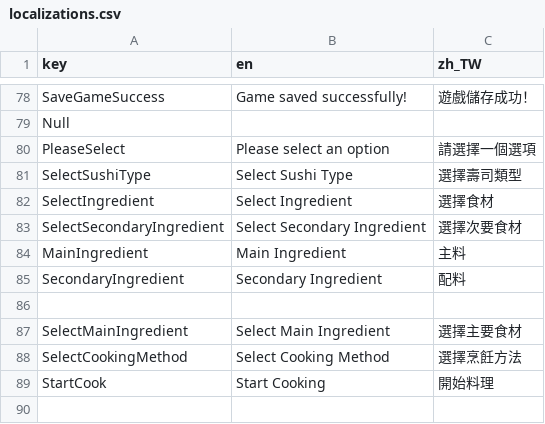
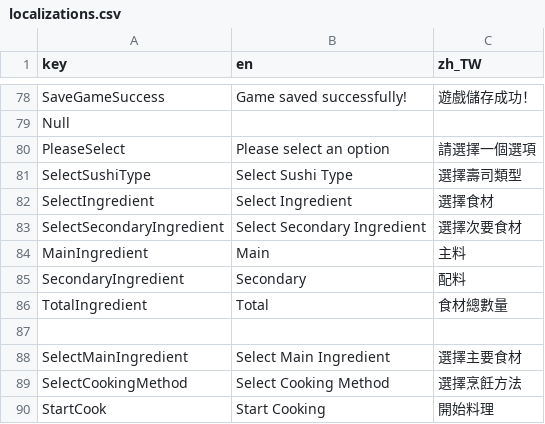
Before and after one commit to willy11342002/sushi, a CSV file: translations/localizations.csv, drawn as a sheet; only a part is shown, gaps mark what is left out.

```diff
--- a/translations/localizations.csv
+++ b/translations/localizations.csv
@@ -83,4 +83,5 @@ SelectIngredient,Select Ingredient,選擇食材
 SelectSecondaryIngredient,Select Secondary Ingredient,選擇次要食材
-MainIngredient,Main Ingredient,主料
-SecondaryIngredient,Secondary Ingredient,配料
+MainIngredient,Main,主料
+SecondaryIngredient,Secondary,配料
+TotalIngredient,Total,食材總數量
 
```
Also changed, not shown: 26 other files.
